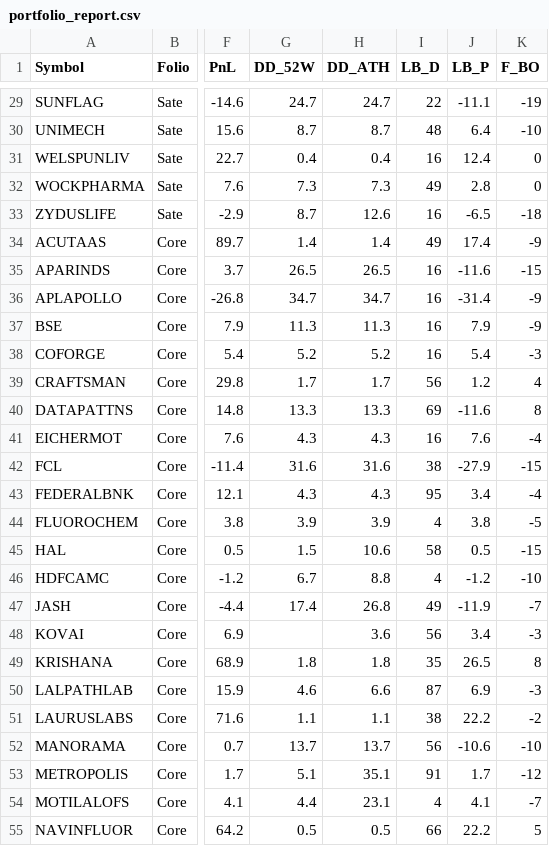
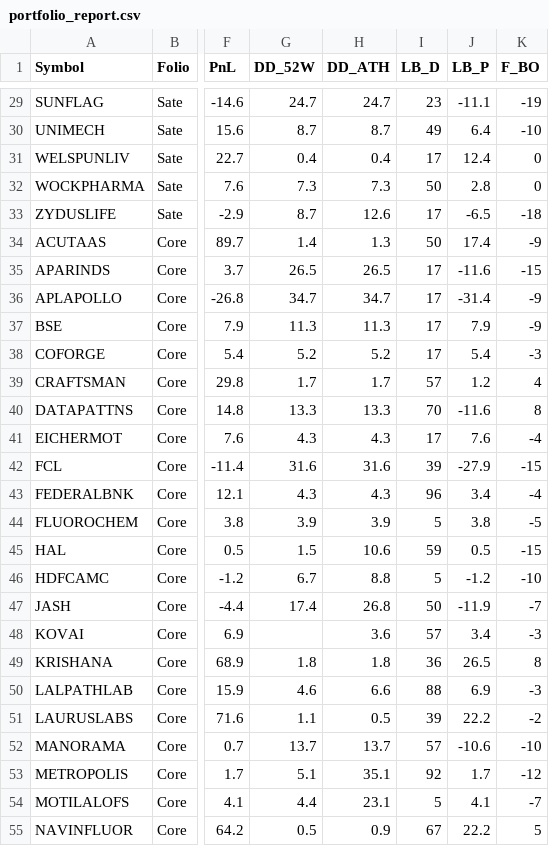
Before and after one commit to aypaninv/market-dashboard, a CSV file: portfolio_report.csv, drawn as a sheet; only a part is shown, gaps mark what is left out; the diff covers the shown part only; the diff names each change by its address in the sheet, - before the commit and + after, or states it on an @@ line.

```diff
--- a/portfolio_report.csv
+++ b/portfolio_report.csv
-I29 (LB_D): 22
+I29 (LB_D): 23
-I30 (LB_D): 48
+I30 (LB_D): 49
-I31 (LB_D): 16
+I31 (LB_D): 17
-I32 (LB_D): 49
+I32 (LB_D): 50
-I33 (LB_D): 16
+I33 (LB_D): 17
-H34 (DD_ATH): 1.4
+H34 (DD_ATH): 1.3
-I34 (LB_D): 49
+I34 (LB_D): 50
-I35:I38 (LB_D): 16
+I35:I38 (LB_D): 17
-I39 (LB_D): 56
+I39 (LB_D): 57
-I40 (LB_D): 69
+I40 (LB_D): 70
-I41 (LB_D): 16
+I41 (LB_D): 17
-I42 (LB_D): 38
+I42 (LB_D): 39
-I43 (LB_D): 95
+I43 (LB_D): 96
-I44 (LB_D): 4
+I44 (LB_D): 5
-I45 (LB_D): 58
+I45 (LB_D): 59
-I46 (LB_D): 4
+I46 (LB_D): 5
-I47 (LB_D): 49
+I47 (LB_D): 50
-I48 (LB_D): 56
+I48 (LB_D): 57
-I49 (LB_D): 35
+I49 (LB_D): 36
-I50 (LB_D): 87
+I50 (LB_D): 88
-H51 (DD_ATH): 1.1
+H51 (DD_ATH): 0.5
-I51 (LB_D): 38
+I51 (LB_D): 39
-I52 (LB_D): 56
+I52 (LB_D): 57
-I53 (LB_D): 91
+I53 (LB_D): 92
-I54 (LB_D): 4
+I54 (LB_D): 5
-H55 (DD_ATH): 0.5
+H55 (DD_ATH): 0.9
-I55 (LB_D): 66
+I55 (LB_D): 67
```
Also changed, not shown: 45 edited cells elsewhere in this file, indices_report.csv, nsebo_report.csv, 8 other files.
